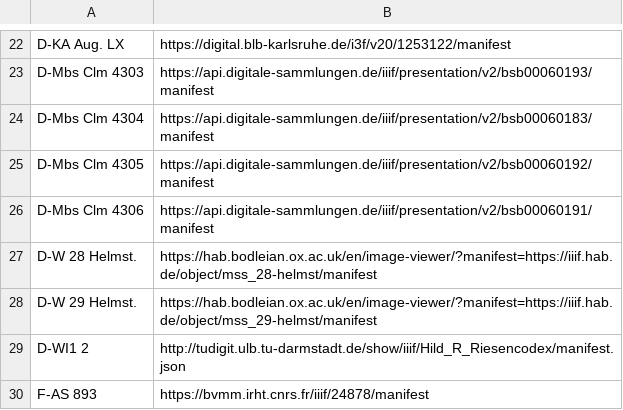
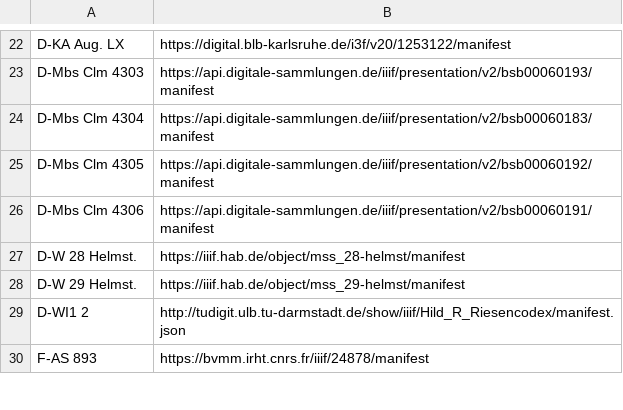
Before and after one commit to DDMAL/cantus, a CSV file: app/public/data_dumps/manifests.csv, drawn as a sheet; only a part is shown, gaps mark what is left out.

Commit message:
Correct manifests for D-W 28 Helmst and D-W 29 Helmst

```diff
--- a/app/public/data_dumps/manifests.csv
+++ b/app/public/data_dumps/manifests.csv
@@ -26,4 +26,4 @@ D-Mbs Clm 4305,https://api.digitale-sammlungen.de/iiif/presentation/v2/bsb000601
 D-Mbs Clm 4306,https://api.digitale-sammlungen.de/iiif/presentation/v2/bsb00060191/manifest
-D-W 28 Helmst.,https://hab.bodleian.ox.ac.uk/en/image-viewer/?manifest=https://iiif.hab.de/object/mss_28-helmst/manifest
-D-W 29 Helmst.,https://hab.bodleian.ox.ac.uk/en/image-viewer/?manifest=https://iiif.hab.de/object/mss_29-helmst/manifest
+D-W 28 Helmst.,https://iiif.hab.de/object/mss_28-helmst/manifest
+D-W 29 Helmst.,https://iiif.hab.de/object/mss_29-helmst/manifest
 D-WI1 2,http://tudigit.ulb.tu-darmstadt.de/show/iiif/Hild_R_Riesencodex/manifest.json
```
